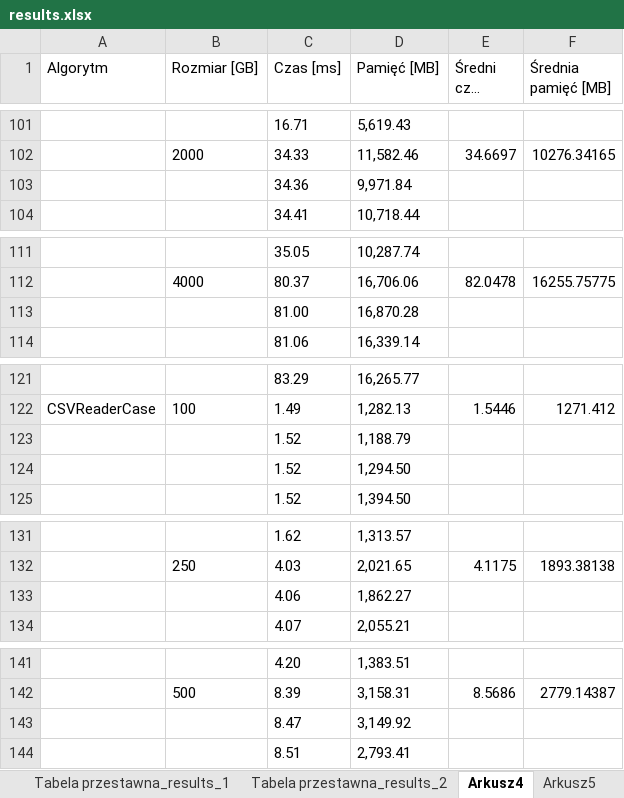
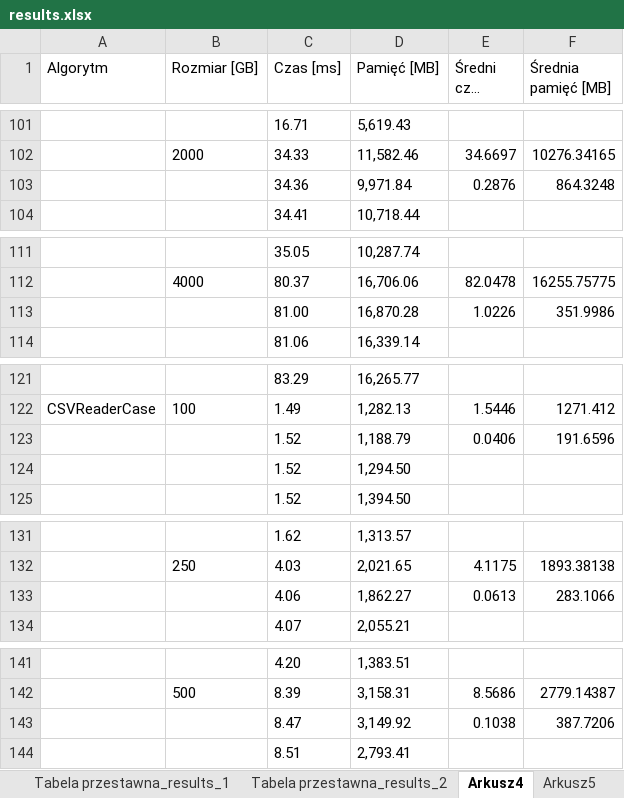
Before and after one commit to PANtroll/CSVValidator, an Excel workbook: CSVValidator/badania/results.xlsx, sheet Arkusz4, drawn as a sheet; only a part is shown, gaps mark what is left out; long unchanged cells end in …; values as stored, in another font and other column widths than the file's, no borders; charts and pictures not drawn; the diff covers the shown part only; the diff names each change by its address in the sheet, - before the commit and + after, or states it on an @@ line.

```diff
--- a/CSVValidator/badania/results.xlsx (sheet Arkusz4)
+++ b/CSVValidator/badania/results.xlsx (sheet Arkusz4)
-E103 (Średni czas [ms]): (empty)
+E103 (Średni czas [ms]): 0.2876
-F103 (Średnia pamięć [MB]): (empty)
+F103 (Średnia pamięć [MB]): 864.3248
-E113 (Średni czas [ms]): (empty)
+E113 (Średni czas [ms]): 1.0226
-F113 (Średnia pamięć [MB]): (empty)
+F113 (Średnia pamięć [MB]): 351.9986
-E123 (Średni czas [ms]): (empty)
+E123 (Średni czas [ms]): 0.0406
-F123 (Średnia pamięć [MB]): (empty)
+F123 (Średnia pamięć [MB]): 191.6596
-E133 (Średni czas [ms]): (empty)
+E133 (Średni czas [ms]): 0.0613
-F133 (Średnia pamięć [MB]): (empty)
+F133 (Średnia pamięć [MB]): 283.1066
-E143 (Średni czas [ms]): (empty)
+E143 (Średni czas [ms]): 0.1038
-F143 (Średnia pamięć [MB]): (empty)
+F143 (Średnia pamięć [MB]): 387.7206
```
Also changed, not shown: 110 edited cells elsewhere in this sheet, sheet Arkusz5, charts or pictures, 51 other files.
